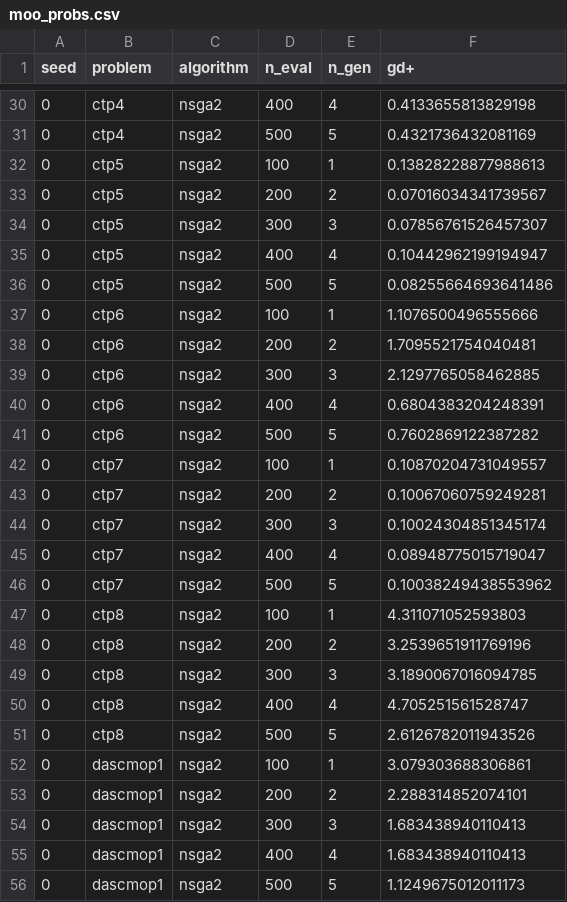
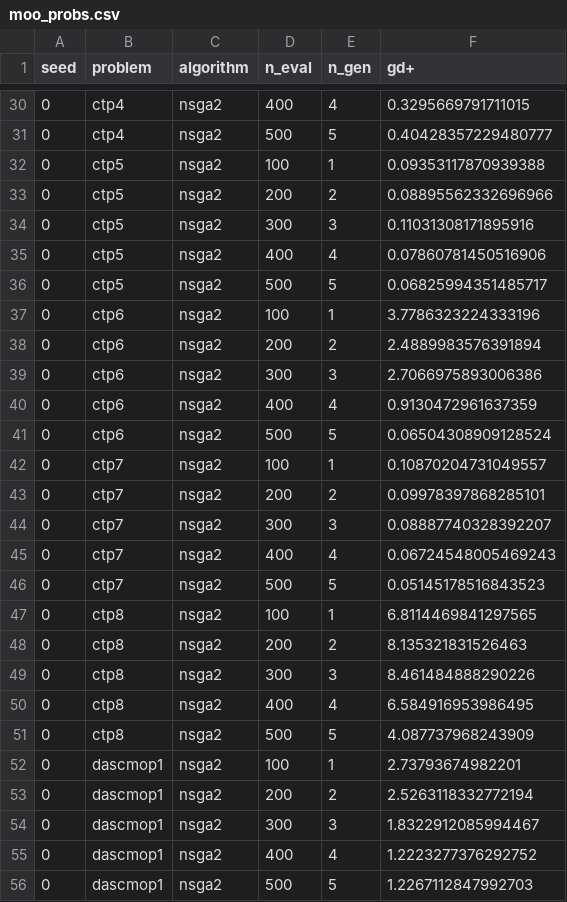
Before and after one commit to tomaslibanomonteiro/Thesis-code, a CSV file: thesis/app_framework/results/moo_probs.csv, drawn as a sheet; only a part is shown, gaps mark what is left out; the diff covers the shown part only.

```diff
--- a/thesis/app_framework/results/moo_probs.csv
+++ b/thesis/app_framework/results/moo_probs.csv
@@ -30,27 +30,27 @@ seed,problem,algorithm,n_eval,n_gen,gd+
-0,ctp4,nsga2,400,4,0.4133655813829198
-0,ctp4,nsga2,500,5,0.4321736432081169
-0,ctp5,nsga2,100,1,0.13828228877988613
-0,ctp5,nsga2,200,2,0.07016034341739567
-0,ctp5,nsga2,300,3,0.07856761526457307
-0,ctp5,nsga2,400,4,0.10442962199194947
-0,ctp5,nsga2,500,5,0.08255664693641486
-0,ctp6,nsga2,100,1,1.1076500496555666
-0,ctp6,nsga2,200,2,1.7095521754040481
-0,ctp6,nsga2,300,3,2.1297765058462885
-0,ctp6,nsga2,400,4,0.6804383204248391
-0,ctp6,nsga2,500,5,0.7602869122387282
+0,ctp4,nsga2,400,4,0.3295669791711015
+0,ctp4,nsga2,500,5,0.40428357229480777
+0,ctp5,nsga2,100,1,0.09353117870939388
+0,ctp5,nsga2,200,2,0.08895562332696966
+0,ctp5,nsga2,300,3,0.11031308171895916
+0,ctp5,nsga2,400,4,0.07860781450516906
+0,ctp5,nsga2,500,5,0.06825994351485717
+0,ctp6,nsga2,100,1,3.7786323224333196
+0,ctp6,nsga2,200,2,2.4889983576391894
+0,ctp6,nsga2,300,3,2.7066975893006386
+0,ctp6,nsga2,400,4,0.9130472961637359
+0,ctp6,nsga2,500,5,0.06504308909128524
 0,ctp7,nsga2,100,1,0.10870204731049557
-0,ctp7,nsga2,200,2,0.10067060759249281
-0,ctp7,nsga2,300,3,0.10024304851345174
-0,ctp7,nsga2,400,4,0.08948775015719047
-0,ctp7,nsga2,500,5,0.10038249438553962
-0,ctp8,nsga2,100,1,4.311071052593803
-0,ctp8,nsga2,200,2,3.2539651911769196
-0,ctp8,nsga2,300,3,3.1890067016094785
-0,ctp8,nsga2,400,4,4.705251561528747
-0,ctp8,nsga2,500,5,2.6126782011943526
-0,dascmop1,nsga2,100,1,3.079303688306861
-0,dascmop1,nsga2,200,2,2.288314852074101
-0,dascmop1,nsga2,300,3,1.683438940110413
-0,dascmop1,nsga2,400,4,1.683438940110413
-0,dascmop1,nsga2,500,5,1.1249675012011173
+0,ctp7,nsga2,200,2,0.09978397868285101
+0,ctp7,nsga2,300,3,0.08887740328392207
+0,ctp7,nsga2,400,4,0.06724548005469243
+0,ctp7,nsga2,500,5,0.05145178516843523
+0,ctp8,nsga2,100,1,6.8114469841297565
+0,ctp8,nsga2,200,2,8.135321831526463
+0,ctp8,nsga2,300,3,8.461484888290226
+0,ctp8,nsga2,400,4,6.584916953986495
+0,ctp8,nsga2,500,5,4.087737968243909
+0,dascmop1,nsga2,100,1,2.73793674982201
+0,dascmop1,nsga2,200,2,2.5263118332772194
+0,dascmop1,nsga2,300,3,1.8322912085994467
+0,dascmop1,nsga2,400,4,1.2223277376292752
+0,dascmop1,nsga2,500,5,1.2267112847992703
```
Also changed, not shown: 87 edited cells elsewhere in this file, thesis/app_framework/results/moo_algos.csv, thesis/app_framework/results/moo_mixed.csv, 22 other files.
